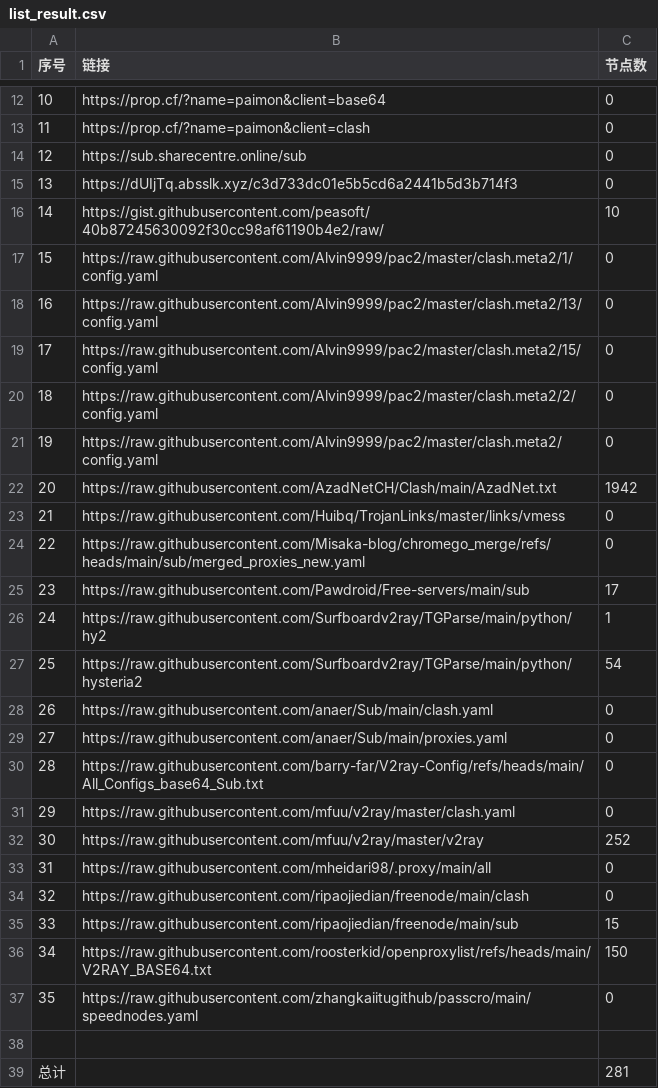
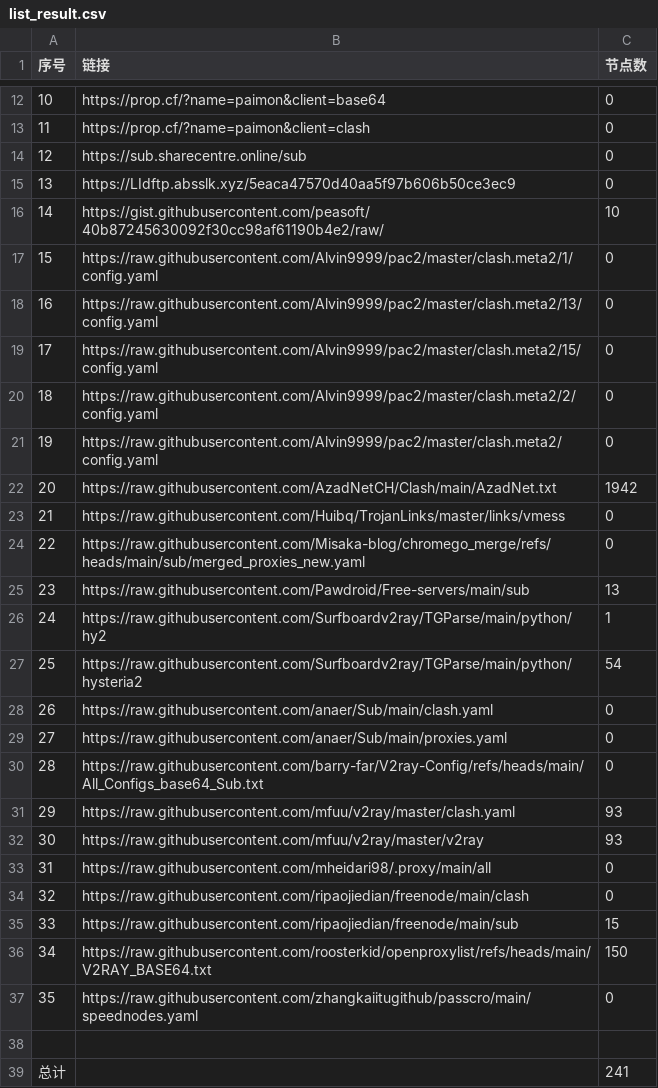
Before and after one commit to uutwo/NoMoreWalls, a CSV file: list_result.csv, drawn as a sheet; only a part is shown, gaps mark what is left out.

```diff
--- a/list_result.csv
+++ b/list_result.csv
@@ -14,3 +14,3 @@
 12, https://sub.sharecentre.online/sub,0
-13,https://dUIjTq.absslk.xyz/c3d733dc01e5b5cd6a2441b5d3b714f3,0
+13,https://LIdftp.absslk.xyz/5eaca47570d40aa5f97b606b50ce3ec9,0
 14,https://gist.githubusercontent.com/peasoft/40b87245630092f30cc98af61190b4e2/raw/,10
@@ -24,3 +24,3 @@
 22,https://raw.githubusercontent.com/Misaka-blog/chromego_merge/refs/heads/main/sub/merged_proxies_new.yaml,0
-23,https://raw.githubusercontent.com/Pawdroid/Free-servers/main/sub,17
+23,https://raw.githubusercontent.com/Pawdroid/Free-servers/main/sub,13
 24,https://raw.githubusercontent.com/Surfboardv2ray/TGParse/main/python/hy2,1
@@ -30,4 +30,4 @@
 28,https://raw.githubusercontent.com/barry-far/V2ray-Config/refs/heads/main/All_Configs_base64_Sub.txt,0
-29,https://raw.githubusercontent.com/mfuu/v2ray/master/clash.yaml,0
-30,https://raw.githubusercontent.com/mfuu/v2ray/master/v2ray,252
+29,https://raw.githubusercontent.com/mfuu/v2ray/master/clash.yaml,93
+30,https://raw.githubusercontent.com/mfuu/v2ray/master/v2ray,93
 31,https://raw.githubusercontent.com/mheidari98/.proxy/main/all,0
@@ -38,2 +38,2 @@
 
-总计,,281
+总计,,241
```
Also changed, not shown: 32 other files.
